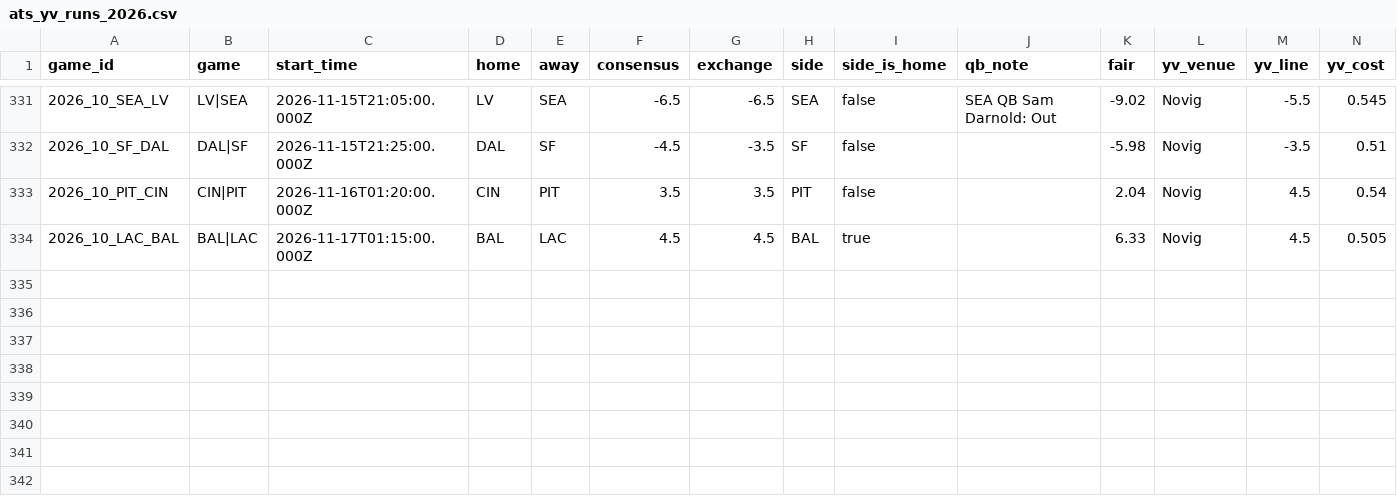
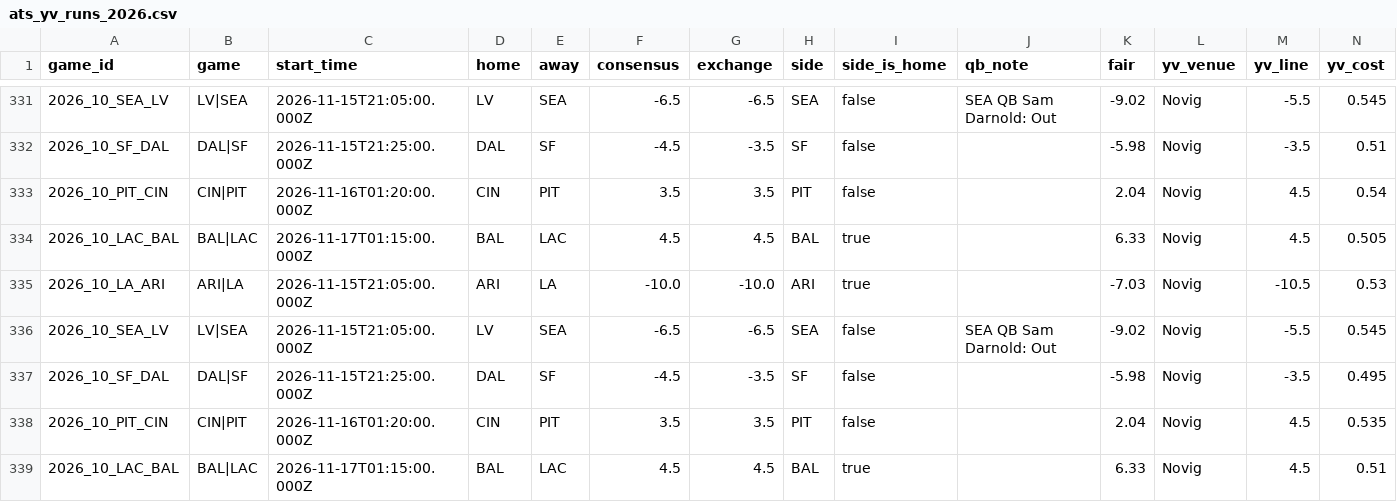
Before and after one commit to wbblanck/nfl-betting-model, a CSV file: data/live/ats_yv_runs_2026.csv, drawn as a sheet; only a part is shown, gaps mark what is left out; rows hold the shown columns only; the diff names each change by its address in the sheet, - before the commit and + after, or states it on an @@ line.

Commit message:
S1 live: 50 15 * * 0

```diff
--- a/data/live/ats_yv_runs_2026.csv
+++ b/data/live/ats_yv_runs_2026.csv
+row 335: 2026_10_LA_ARI | ARI|LA | 2026-11-15T21:05:00.000Z | ARI | LA | -10.0 | -10.0 | ARI | true |  | -7.03 | Novig | -10.5 | 0.53
+row 336: 2026_10_SEA_LV | LV|SEA | 2026-11-15T21:05:00.000Z | LV | SEA | -6.5 | -6.5 | SEA | false | SEA QB Sam Darnold: Out | -9.02 | Novig | -5.5 | 0.545
+row 337: 2026_10_SF_DAL | DAL|SF | 2026-11-15T21:25:00.000Z | DAL | SF | -4.5 | -3.5 | SF | false |  | -5.98 | Novig | -3.5 | 0.495
+row 338: 2026_10_PIT_CIN | CIN|PIT | 2026-11-16T01:20:00.000Z | CIN | PIT | 3.5 | 3.5 | PIT | false |  | 2.04 | Novig | 4.5 | 0.535
+row 339: 2026_10_LAC_BAL | BAL|LAC | 2026-11-17T01:15:00.000Z | BAL | LAC | 4.5 | 4.5 | BAL | true |  | 6.33 | Novig | 4.5 | 0.51
```
Also changed, not shown: data/live/ats_runs_2026.csv, data/live/mix_record_2026.csv, 16 other files.
